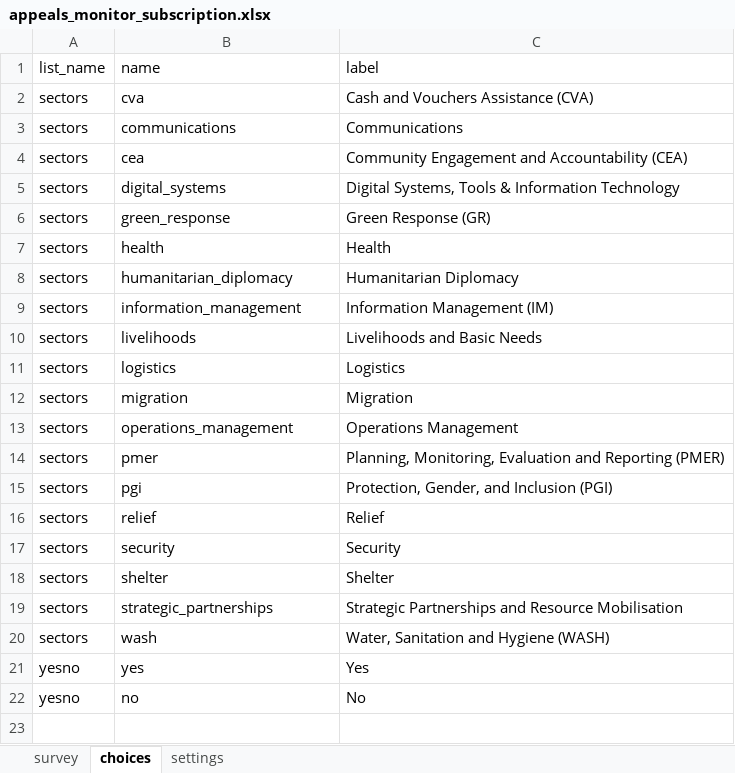
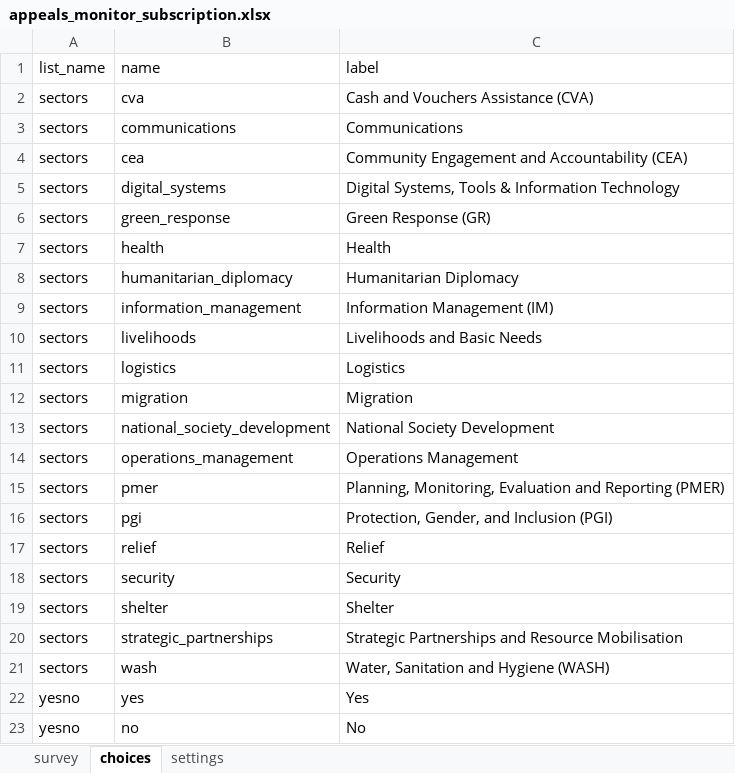
Before and after one commit to rodekruis/appeals-monitor, an Excel workbook: kobo/appeals_monitor_subscription.xlsx, sheet choices, drawn as a sheet; values as stored, in another font and other column widths than the file's, no borders; the diff names each change by its address in the sheet, - before the commit and + after, or states it on an @@ line.

```diff
--- a/kobo/appeals_monitor_subscription.xlsx (sheet choices)
+++ b/kobo/appeals_monitor_subscription.xlsx (sheet choices)
+row 13: sectors | national_society_development | National Society Development
```
Also changed, not shown: 1 other file.
